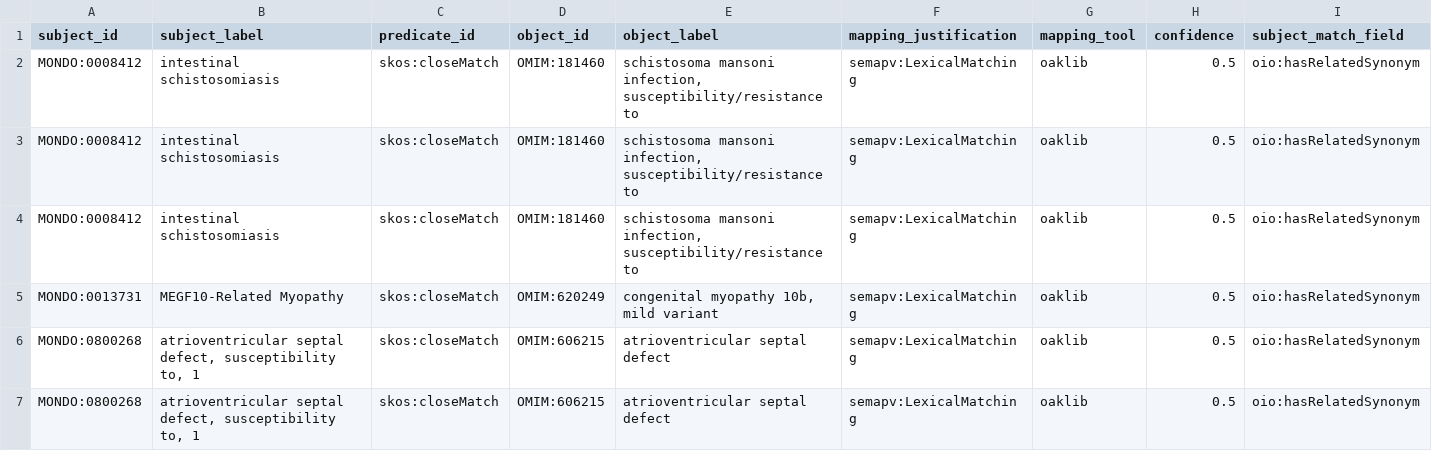
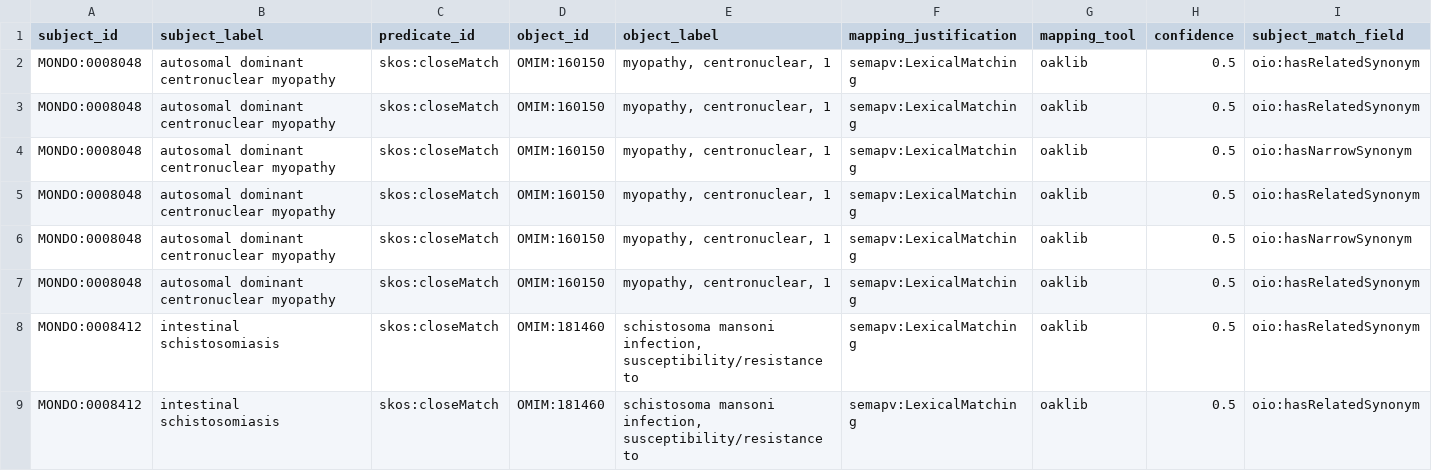
Before and after one commit to monarch-initiative/mondo-ingest, a TSV file: src/ontology/lexmatch/split-mapping-set/mondo_closematch_omim.tsv, drawn as a sheet; only a part is shown; the shorter side is filled out with more unchanged rows; rows hold the shown columns only; the diff names each change by its address in the sheet, - before the commit and + after, or states it on an @@ line.

```diff
--- a/src/ontology/lexmatch/split-mapping-set/mondo_closematch_omim.tsv
+++ b/src/ontology/lexmatch/split-mapping-set/mondo_closematch_omim.tsv
+row 2: MONDO:0008048 | autosomal dominant centronuclear myopathy | skos:closeMatch | OMIM:160150 | myopathy, centronuclear, 1 | semapv:LexicalMatching | oaklib | 0.5 | oio:hasRelatedSynonym
+row 3: MONDO:0008048 | autosomal dominant centronuclear myopathy | skos:closeMatch | OMIM:160150 | myopathy, centronuclear, 1 | semapv:LexicalMatching | oaklib | 0.5 | oio:hasRelatedSynonym
+row 4: MONDO:0008048 | autosomal dominant centronuclear myopathy | skos:closeMatch | OMIM:160150 | myopathy, centronuclear, 1 | semapv:LexicalMatching | oaklib | 0.5 | oio:hasNarrowSynonym
+row 5: MONDO:0008048 | autosomal dominant centronuclear myopathy | skos:closeMatch | OMIM:160150 | myopathy, centronuclear, 1 | semapv:LexicalMatching | oaklib | 0.5 | oio:hasRelatedSynonym
+row 6: MONDO:0008048 | autosomal dominant centronuclear myopathy | skos:closeMatch | OMIM:160150 | myopathy, centronuclear, 1 | semapv:LexicalMatching | oaklib | 0.5 | oio:hasNarrowSynonym
+row 7: MONDO:0008048 | autosomal dominant centronuclear myopathy | skos:closeMatch | OMIM:160150 | myopathy, centronuclear, 1 | semapv:LexicalMatching | oaklib | 0.5 | oio:hasRelatedSynonym
```
Also changed, not shown: src/ontology/lexmatch/mondo-only/unmapped_omim_mondo.tsv, src/ontology/lexmatch/split-mapping-set/mondo_exactmatch_ncit.tsv, 56 other files.
